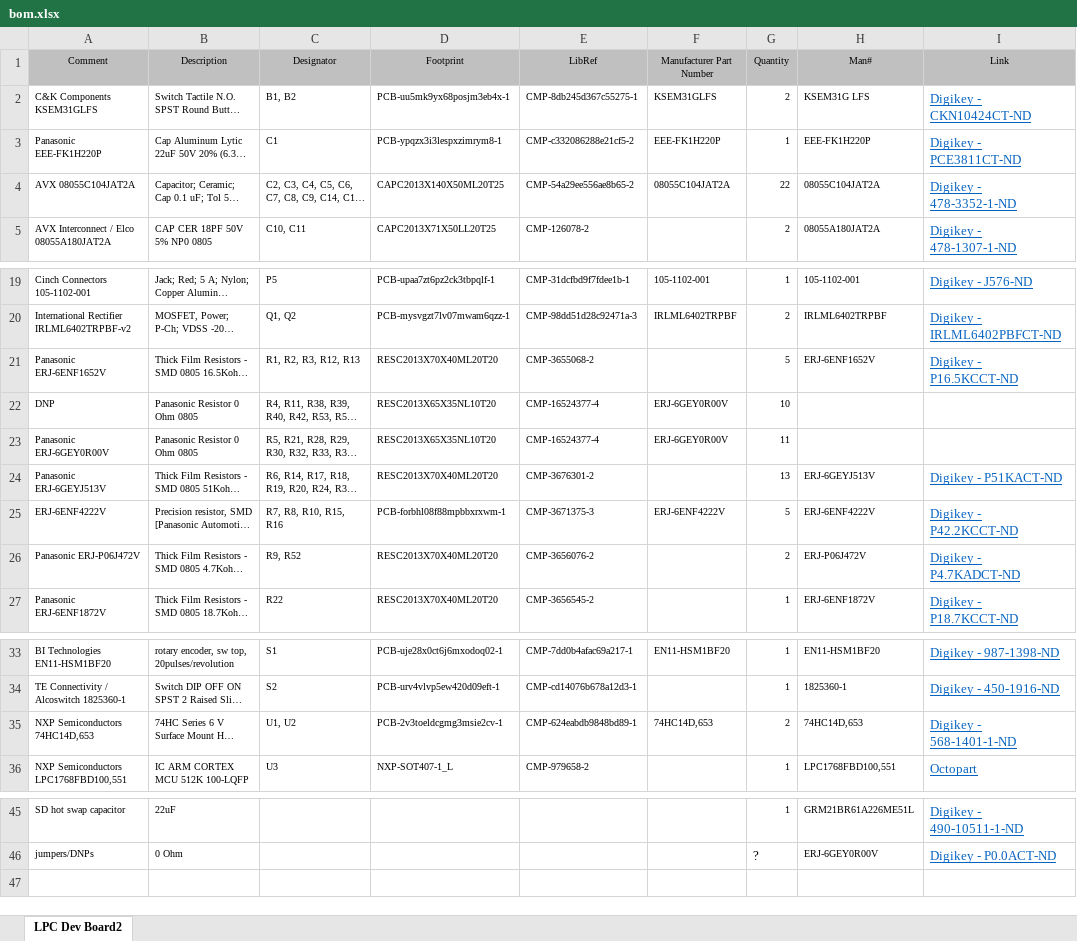
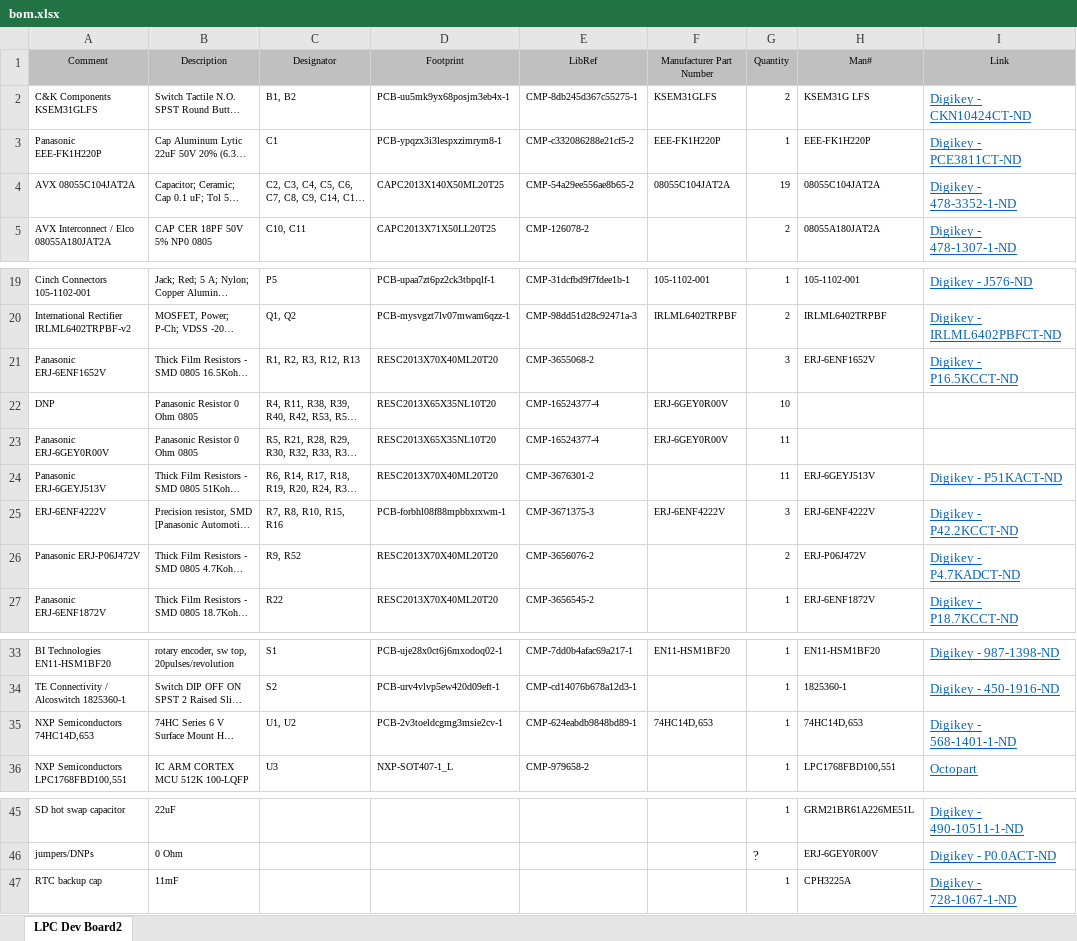
Before and after one commit to bandren/LPC-Dev-Board, an Excel workbook: bom.xlsx, sheet LPC Dev Board2, drawn as a sheet; only a part is shown, gaps mark what is left out; long unchanged cells end in …; values as stored, in another font and other column widths than the file's, no borders; the diff names each change by its address in the sheet, - before the commit and + after, or states it on an @@ line.

Commit message:
Added new bom, LPC Dev Board

```diff
--- a/bom.xlsx (sheet LPC Dev Board2)
+++ b/bom.xlsx (sheet LPC Dev Board2)
-G4 (Quantity): 22
+G4 (Quantity): 19
-G21 (Quantity): 5
+G21 (Quantity): 3
-G24 (Quantity): 13
+G24 (Quantity): 11
-G25 (Quantity): 5
+G25 (Quantity): 3
-G35 (Quantity): 2
+G35 (Quantity): 1
+row 47: RTC backup cap | 11mF |  |  |  |  | 1 | CPH3225A | Digikey - 728-1067-1-ND
```
Also changed, not shown: 2 other files.
